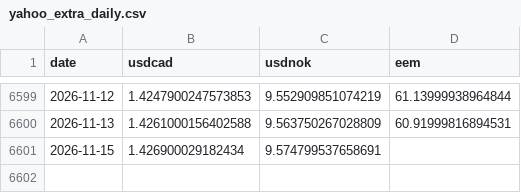
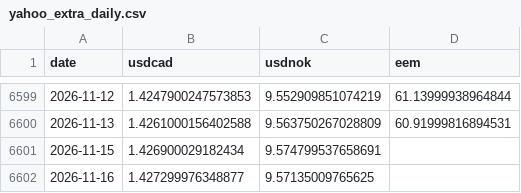
Before and after one commit to YYYJAA/OilForecastQF, a CSV file: Data/raw/yahoo_extra_daily.csv, drawn as a sheet; only a part is shown, gaps mark what is left out; the diff names each change by its address in the sheet, - before the commit and + after, or states it on an @@ line.

```diff
--- a/Data/raw/yahoo_extra_daily.csv
+++ b/Data/raw/yahoo_extra_daily.csv
+row 6602: 2026-11-16 | 1.427299976348877 | 9.57135009765625
```
Also changed, not shown: Outputs/latest_forecasts.csv, 2 other files.
